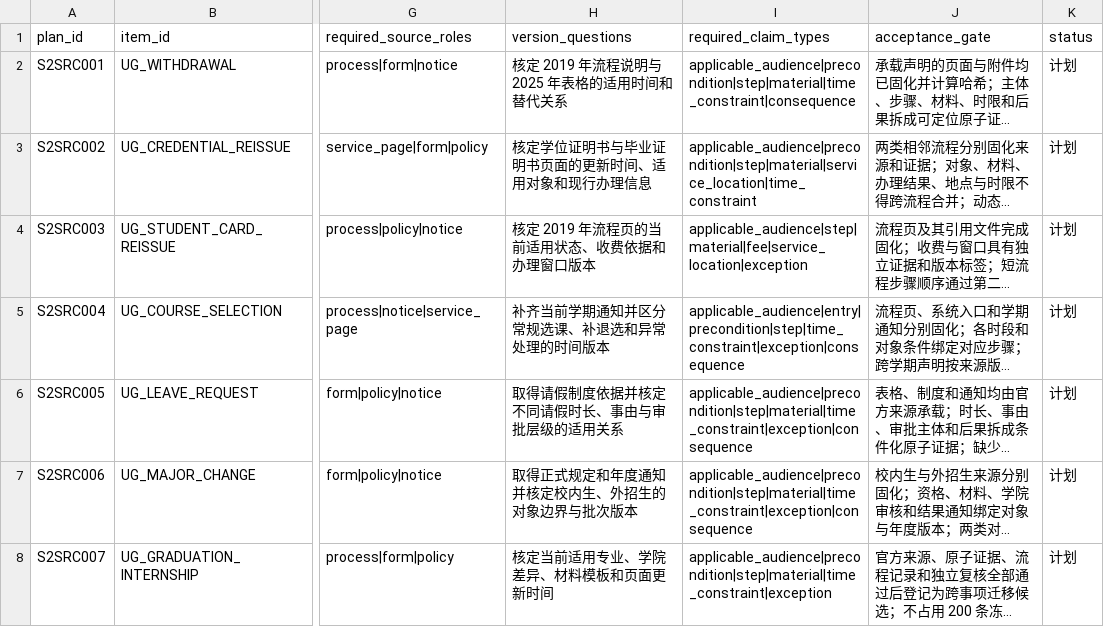
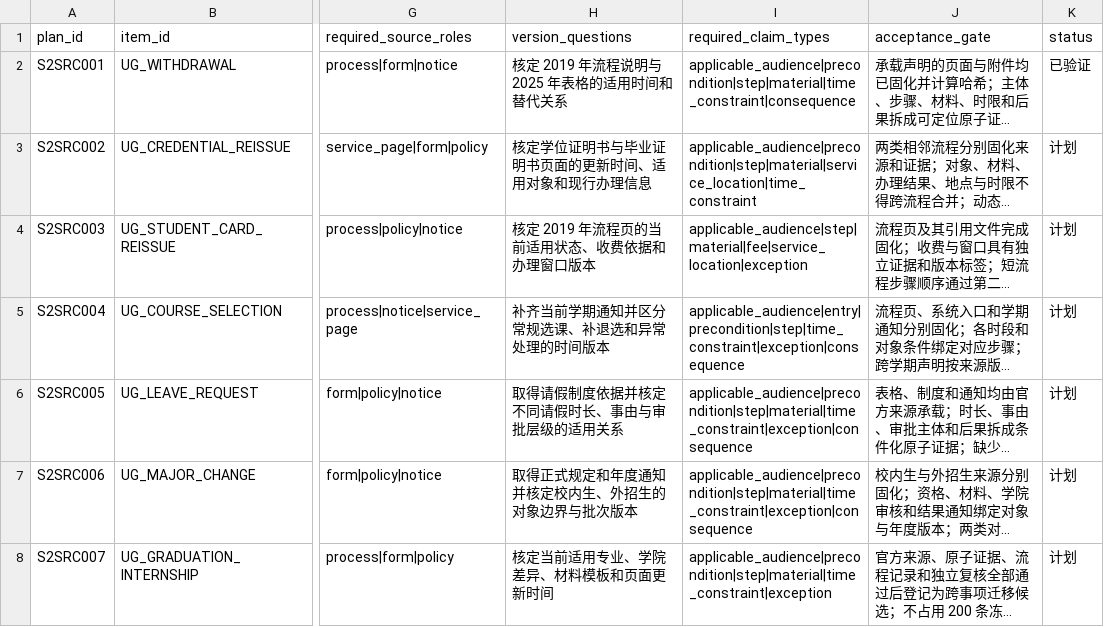
Before and after one commit to tk1142548/flow-aware-campus-rag-prototype, a CSV file: data/research/stage2-source-migration-plan.csv, drawn as a sheet; only a part is shown, gaps mark what is left out; long unchanged cells end in …; the diff names each change by its address in the sheet, - before the commit and + after, or states it on an @@ line.

Commit message:
feat: complete stage 2b withdrawal baseline

```diff
--- a/data/research/stage2-source-migration-plan.csv
+++ b/data/research/stage2-source-migration-plan.csv
-K2 (status): 计划
+K2 (status): 已验证
```
Also changed, not shown: 18 other files.
